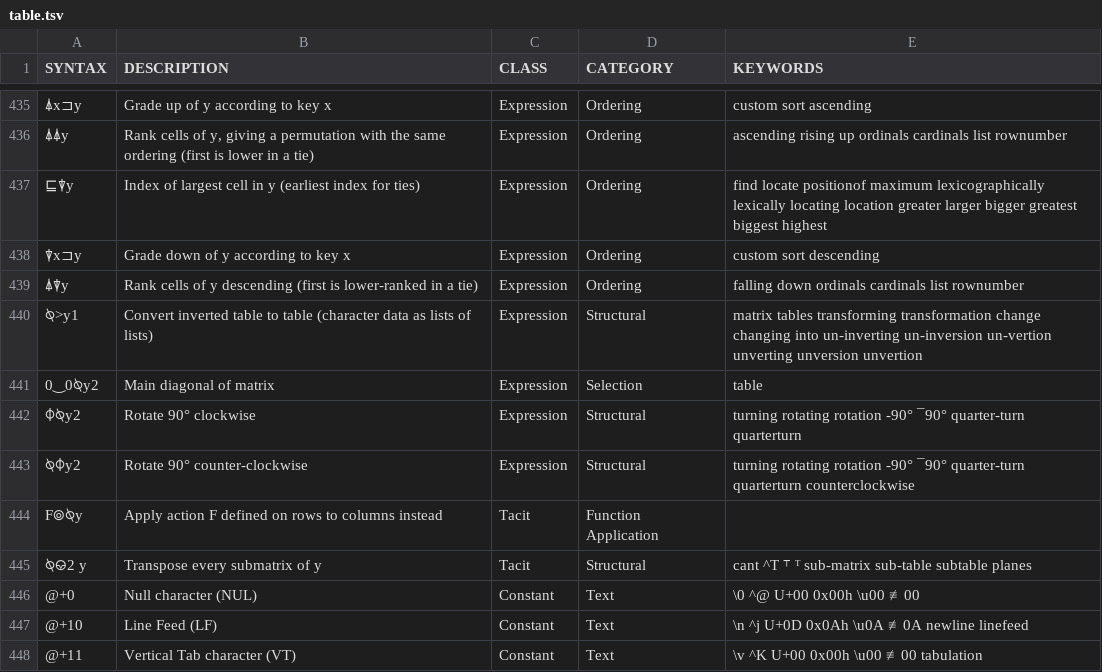
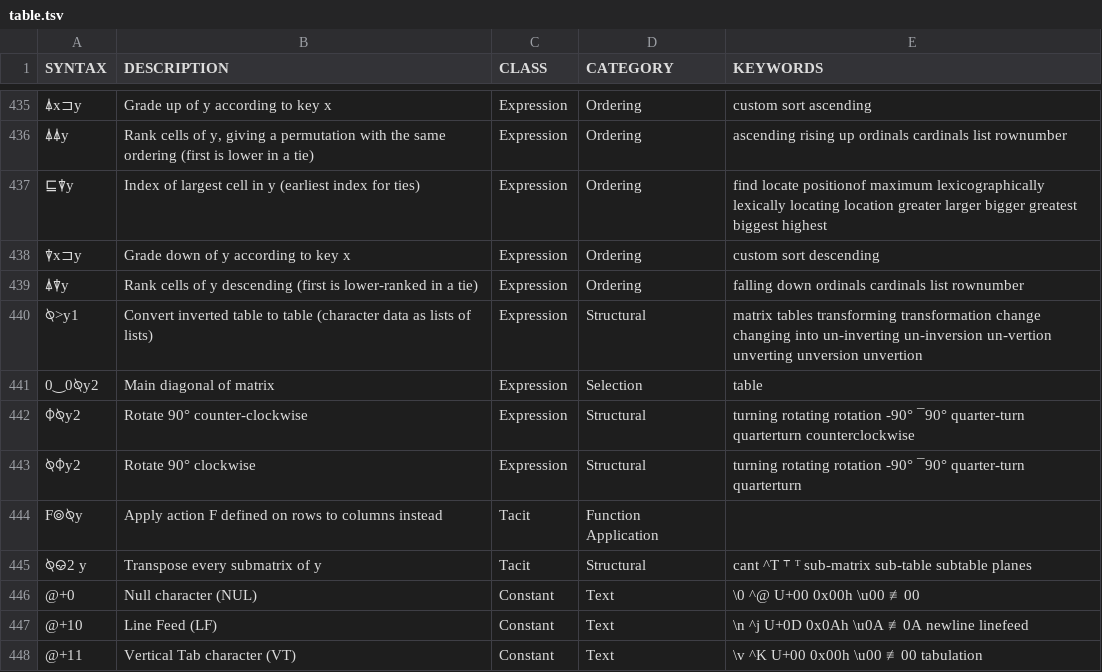
Before and after one commit to mlochbaum/bqncrate, a TSV file: table.tsv, drawn as a sheet; only a part is shown, gaps mark what is left out; the diff names each change by its address in the sheet, - before the commit and + after, or states it on an @@ line.

Commit message:
Fix clockwise versus counter-clockwise matrix rotation

```diff
--- a/table.tsv
+++ b/table.tsv
-B442 (DESCRIPTION): Rotate 90° clockwise
+B442 (DESCRIPTION): Rotate 90° counter-clockwise
-E442 (KEYWORDS): …quarter-turn quarterturn
+E442 (KEYWORDS): …quarter-turn quarterturn counterclockwise
-B443 (DESCRIPTION): Rotate 90° counter-clockwise
+B443 (DESCRIPTION): Rotate 90° clockwise
-E443 (KEYWORDS): …quarter-turn quarterturn counterclockwise
+E443 (KEYWORDS): …quarter-turn quarterturn
```
